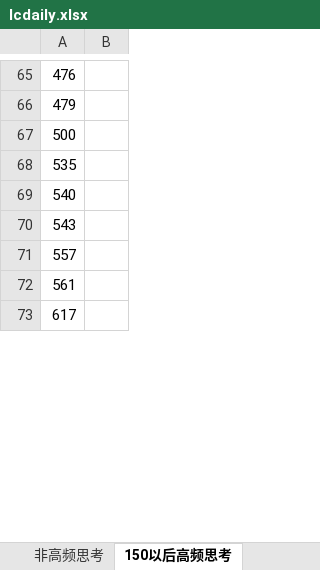
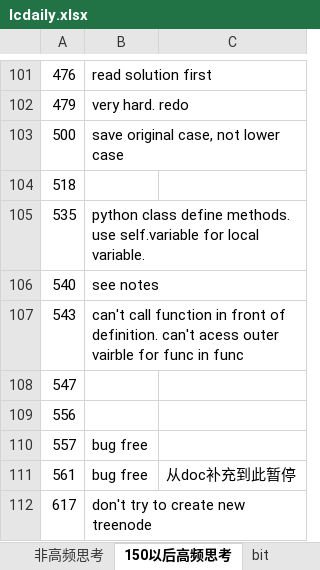
Before and after one commit to auguwang/sttt, an Excel workbook: lcdaily.xlsx, sheet 150以后高频思考, drawn as a sheet; only a part is shown, gaps mark what is left out; values as stored, in another font and other column widths than the file's, no cell formats; removed rows and columns are numbered as before the commit, all else as after; the diff covers the shown part only; the diff names each change by its address in the sheet, - before the commit and + after, or states it on an @@ line.

```diff
--- a/lcdaily.xlsx (sheet 150以后高频思考)
+++ b/lcdaily.xlsx (sheet 150以后高频思考)
-column B, empty
+column B, rows 101-103: read solution first | very hard. redo | save original case, not lower case; rows 105-107: python class define methods. use self.variable for local variable. | see notes | can't call function in front of definition. can't acess outer vairble for func in func; rows 110-112: bug free | bug free | don't try to create new treenode
+column C, row 111: 从doc补充到此暂停
+row 104: 518
+row 108: 547
+row 109: 556
```
Also changed, not shown: 36 added rows elsewhere in this sheet, sheet 每日考勤, other sheet tabs, cell formats, 1 other file.
